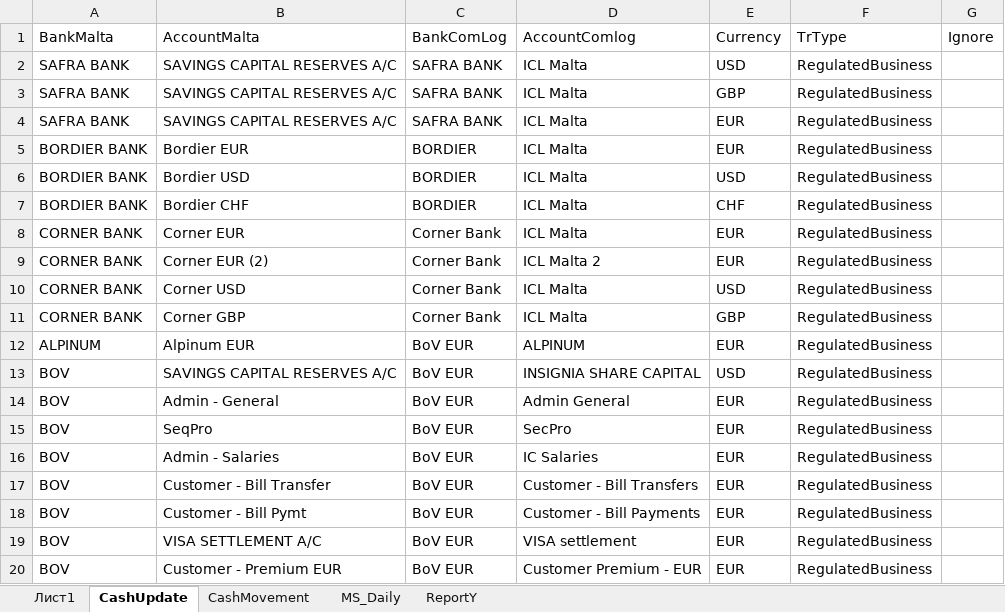
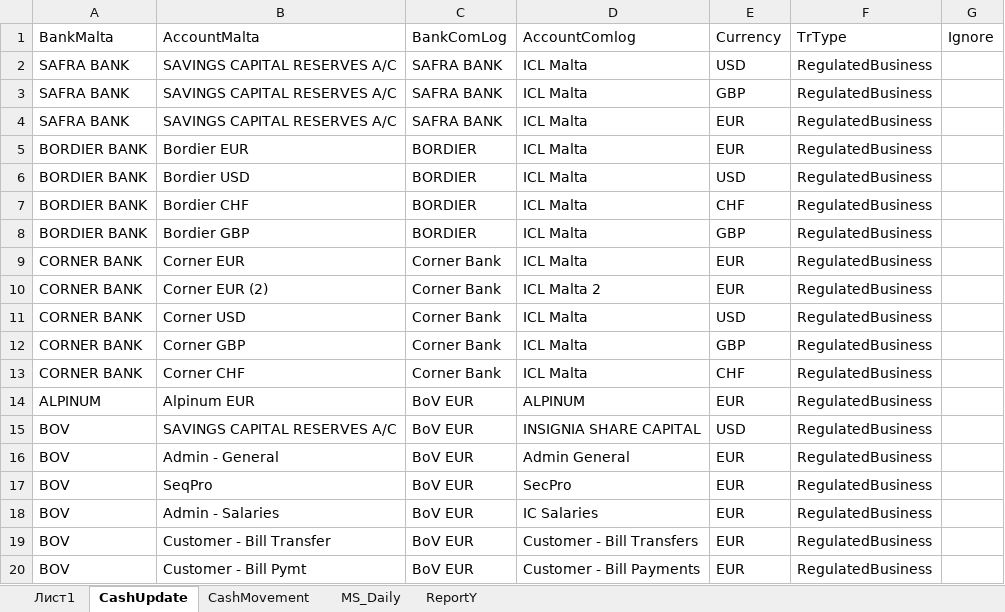
Before and after one commit to try1975/Comlog, an Excel workbook: ComLog.WinForms/Macro/RunMacro.xlsm, sheet CashUpdate, drawn as a sheet; only a part is shown; the shorter side is filled out with more unchanged rows; values as stored, in another font and other column widths than the file's, no borders; table styles not drawn; the diff names each change by its address in the sheet, - before the commit and + after, or states it on an @@ line.

Commit message:
add corner icl malta chf

```diff
--- a/ComLog.WinForms/Macro/RunMacro.xlsm (sheet CashUpdate)
+++ b/ComLog.WinForms/Macro/RunMacro.xlsm (sheet CashUpdate)
+row 8: BORDIER BANK | Bordier GBP | BORDIER | ICL Malta | GBP | RegulatedBusiness
+row 13: CORNER BANK | Corner CHF | Corner Bank | ICL Malta | CHF | RegulatedBusiness
```
Also changed, not shown: charts or pictures, 1 other file.
